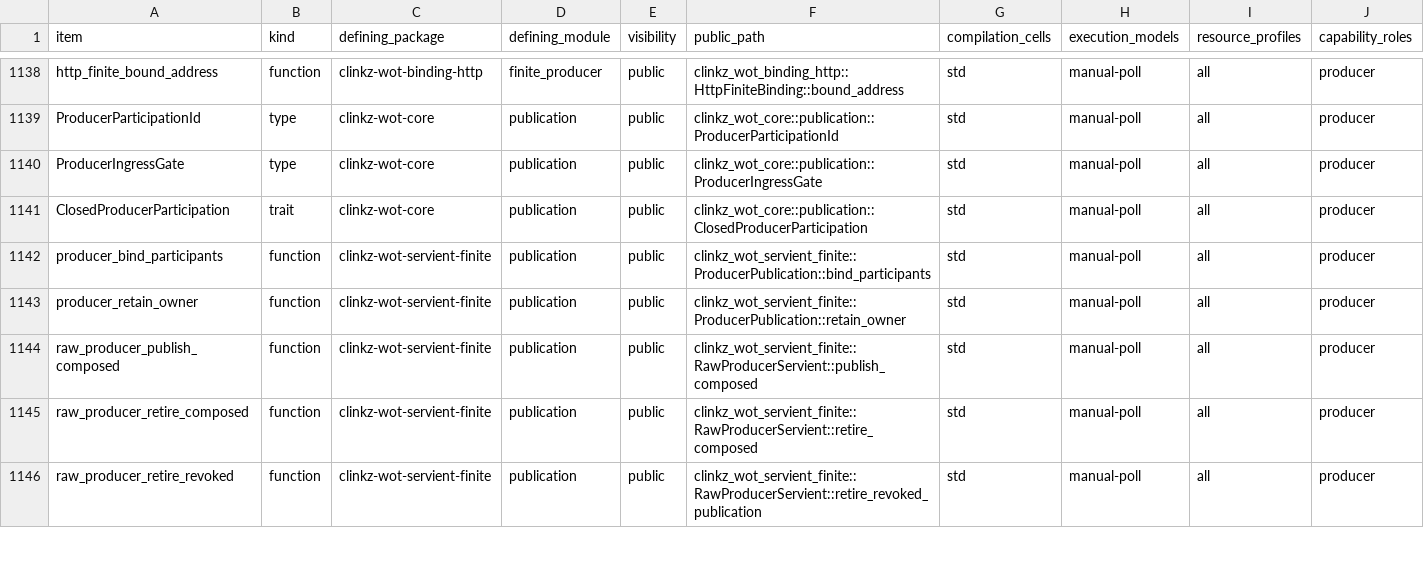
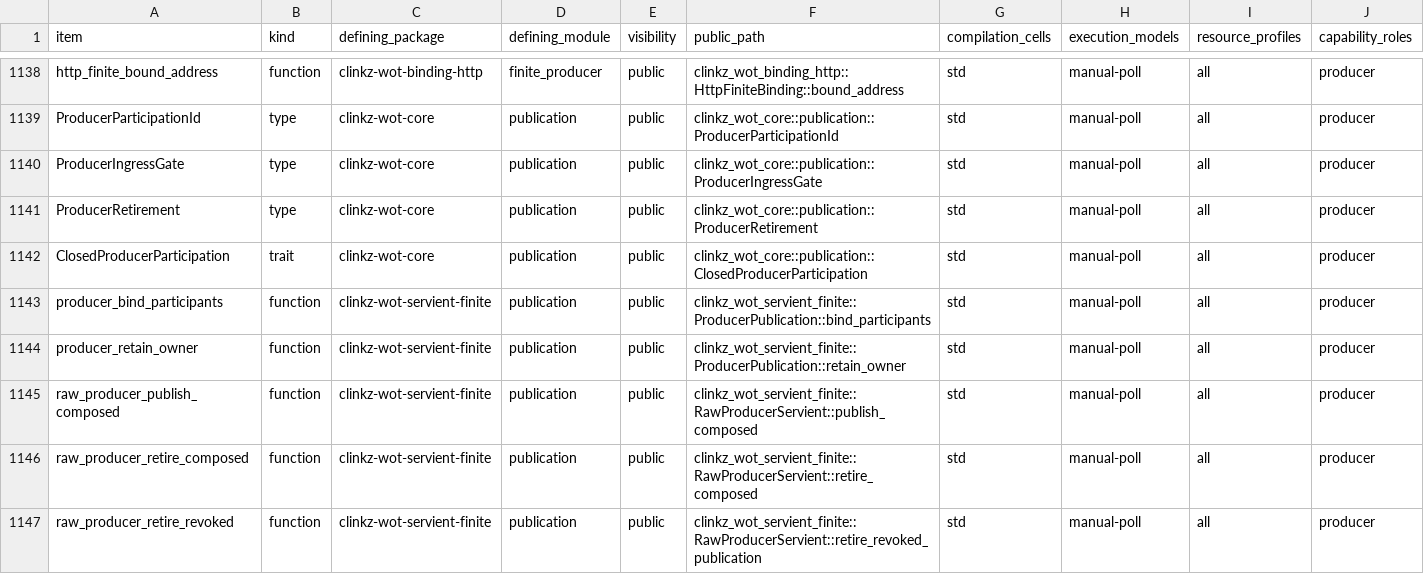
Before and after one commit to yushun1990/clinkz-wot, a CSV file: docs/api-ownership.csv, drawn as a sheet; only a part is shown, gaps mark what is left out; rows hold the shown columns only; the diff names each change by its address in the sheet, - before the commit and + after, or states it on an @@ line.

Commit message:
Fence Producer ingress independently and drain accepted replies

```diff
--- a/docs/api-ownership.csv
+++ b/docs/api-ownership.csv
+row 1141: ProducerRetirement | type | clinkz-wot-core | publication | public | clinkz_wot_core::publication::ProducerRetirement | std | manual-poll | all | producer
```
Also changed, not shown: 19 other files.
